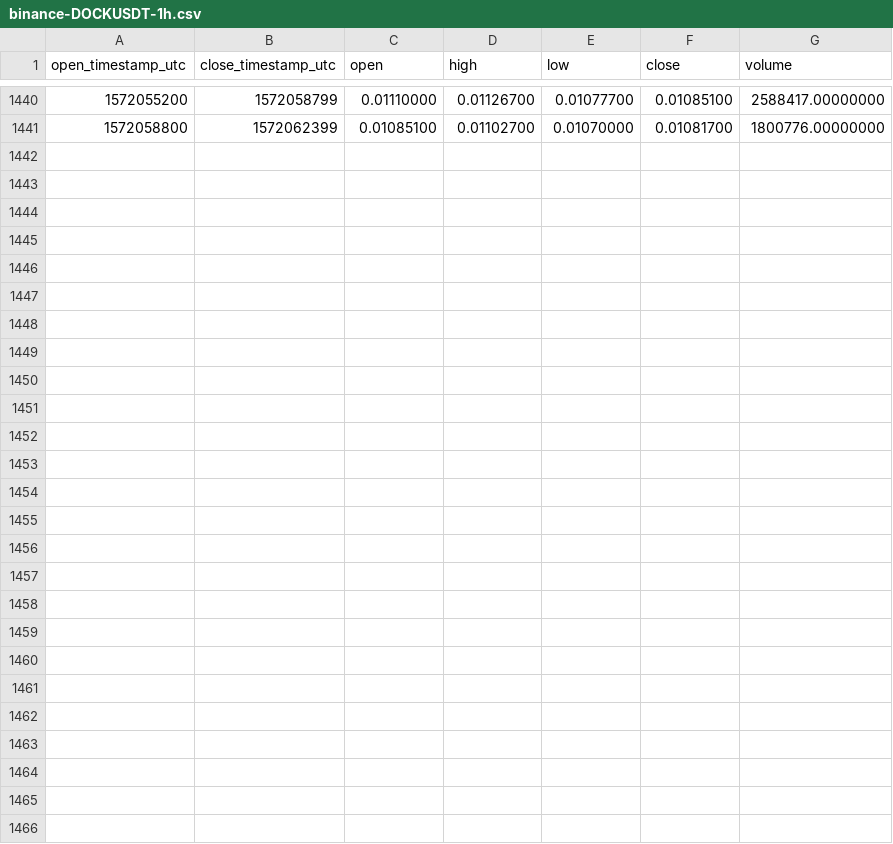
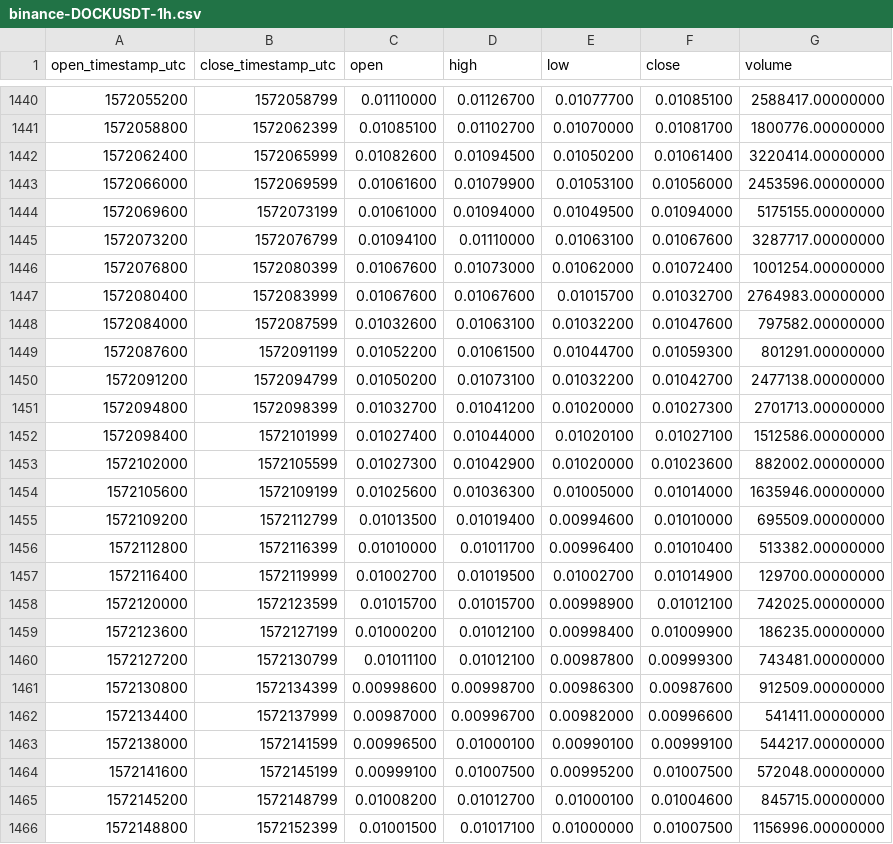
Before and after one commit to cryptobigbro/binance-DOCKUSDT, a CSV file: binance-DOCKUSDT-1h.csv, drawn as a sheet; only a part is shown, gaps mark what is left out; the diff names each change by its address in the sheet, - before the commit and + after, or states it on an @@ line.

Commit message:
Update OHLCV data.

```diff
--- a/binance-DOCKUSDT-1h.csv
+++ b/binance-DOCKUSDT-1h.csv
+row 1442: 1572062400 | 1572065999 | 0.01082600 | 0.01094500 | 0.01050200 | 0.01061400 | 3220414.00000000
+row 1443: 1572066000 | 1572069599 | 0.01061600 | 0.01079900 | 0.01053100 | 0.01056000 | 2453596.00000000
+row 1444: 1572069600 | 1572073199 | 0.01061000 | 0.01094000 | 0.01049500 | 0.01094000 | 5175155.00000000
+row 1445: 1572073200 | 1572076799 | 0.01094100 | 0.01110000 | 0.01063100 | 0.01067600 | 3287717.00000000
+row 1446: 1572076800 | 1572080399 | 0.01067600 | 0.01073000 | 0.01062000 | 0.01072400 | 1001254.00000000
+row 1447: 1572080400 | 1572083999 | 0.01067600 | 0.01067600 | 0.01015700 | 0.01032700 | 2764983.00000000
+row 1448: 1572084000 | 1572087599 | 0.01032600 | 0.01063100 | 0.01032200 | 0.01047600 | 797582.00000000
+row 1449: 1572087600 | 1572091199 | 0.01052200 | 0.01061500 | 0.01044700 | 0.01059300 | 801291.00000000
+row 1450: 1572091200 | 1572094799 | 0.01050200 | 0.01073100 | 0.01032200 | 0.01042700 | 2477138.00000000
+row 1451: 1572094800 | 1572098399 | 0.01032700 | 0.01041200 | 0.01020000 | 0.01027300 | 2701713.00000000
+row 1452: 1572098400 | 1572101999 | 0.01027400 | 0.01044000 | 0.01020100 | 0.01027100 | 1512586.00000000
+row 1453: 1572102000 | 1572105599 | 0.01027300 | 0.01042900 | 0.01020000 | 0.01023600 | 882002.00000000
+row 1454: 1572105600 | 1572109199 | 0.01025600 | 0.01036300 | 0.01005000 | 0.01014000 | 1635946.00000000
+row 1455: 1572109200 | 1572112799 | 0.01013500 | 0.01019400 | 0.00994600 | 0.01010000 | 695509.00000000
+row 1456: 1572112800 | 1572116399 | 0.01010000 | 0.01011700 | 0.00996400 | 0.01010400 | 513382.00000000
+row 1457: 1572116400 | 1572119999 | 0.01002700 | 0.01019500 | 0.01002700 | 0.01014900 | 129700.00000000
+row 1458: 1572120000 | 1572123599 | 0.01015700 | 0.01015700 | 0.00998900 | 0.01012100 | 742025.00000000
+row 1459: 1572123600 | 1572127199 | 0.01000200 | 0.01012100 | 0.00998400 | 0.01009900 | 186235.00000000
+row 1460: 1572127200 | 1572130799 | 0.01011100 | 0.01012100 | 0.00987800 | 0.00999300 | 743481.00000000
+row 1461: 1572130800 | 1572134399 | 0.00998600 | 0.00998700 | 0.00986300 | 0.00987600 | 912509.00000000
+row 1462: 1572134400 | 1572137999 | 0.00987000 | 0.00996700 | 0.00982000 | 0.00996600 | 541411.00000000
+row 1463: 1572138000 | 1572141599 | 0.00996500 | 0.01000100 | 0.00990100 | 0.00999100 | 544217.00000000
+row 1464: 1572141600 | 1572145199 | 0.00999100 | 0.01007500 | 0.00995200 | 0.01007500 | 572048.00000000
+row 1465: 1572145200 | 1572148799 | 0.01008200 | 0.01012700 | 0.01000100 | 0.01004600 | 845715.00000000
+row 1466: 1572148800 | 1572152399 | 0.01001500 | 0.01017100 | 0.01000000 | 0.01007500 | 1156996.00000000
```
Also changed, not shown: binance-DOCKUSDT-1d.csv.
